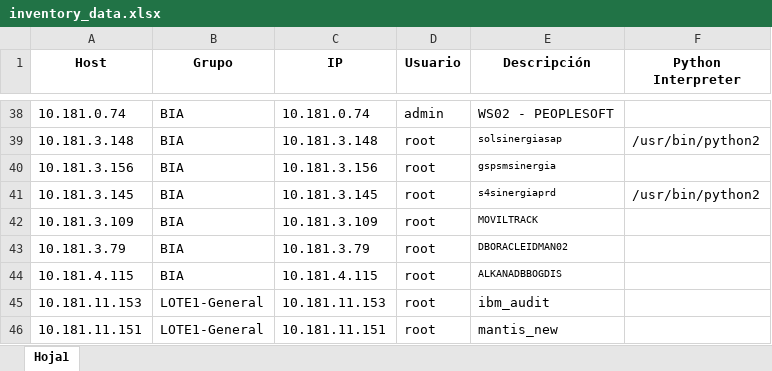
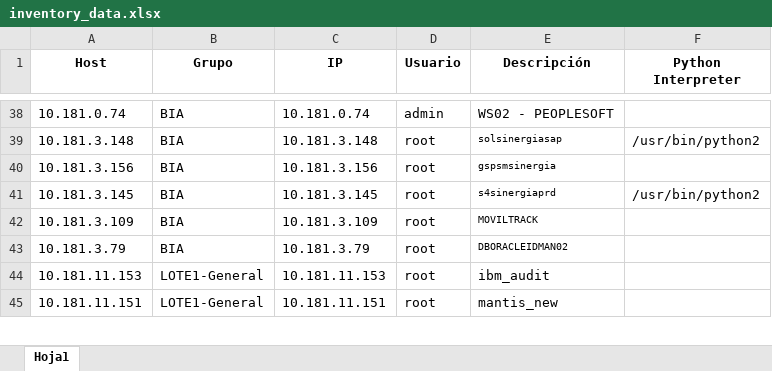
Before and after one commit to colcomerciodevs/Inventory, an Excel workbook: dynamic_inventory/inventory_data.xlsx, sheet Hoja1, drawn as a sheet; only a part is shown, gaps mark what is left out; values as stored, in another font and other column widths than the file's, no borders; the diff names each change by its address in the sheet, - before the commit and + after, or states it on an @@ line.

Commit message:
Actualización automática: 2025-05-09 17:26:55

```diff
--- a/dynamic_inventory/inventory_data.xlsx (sheet Hoja1)
+++ b/dynamic_inventory/inventory_data.xlsx (sheet Hoja1)
-row 44: 10.181.4.115 | BIA | 10.181.4.115 | root | ALKANADBBOGDIS
```
